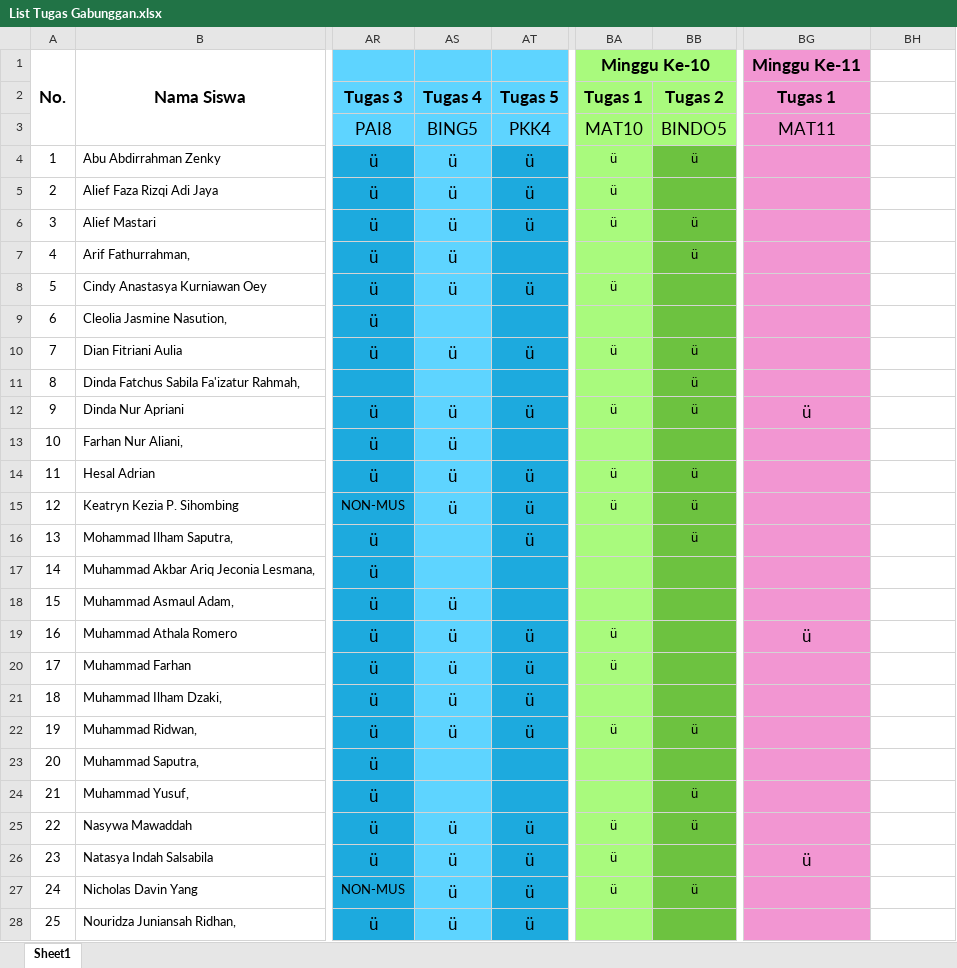
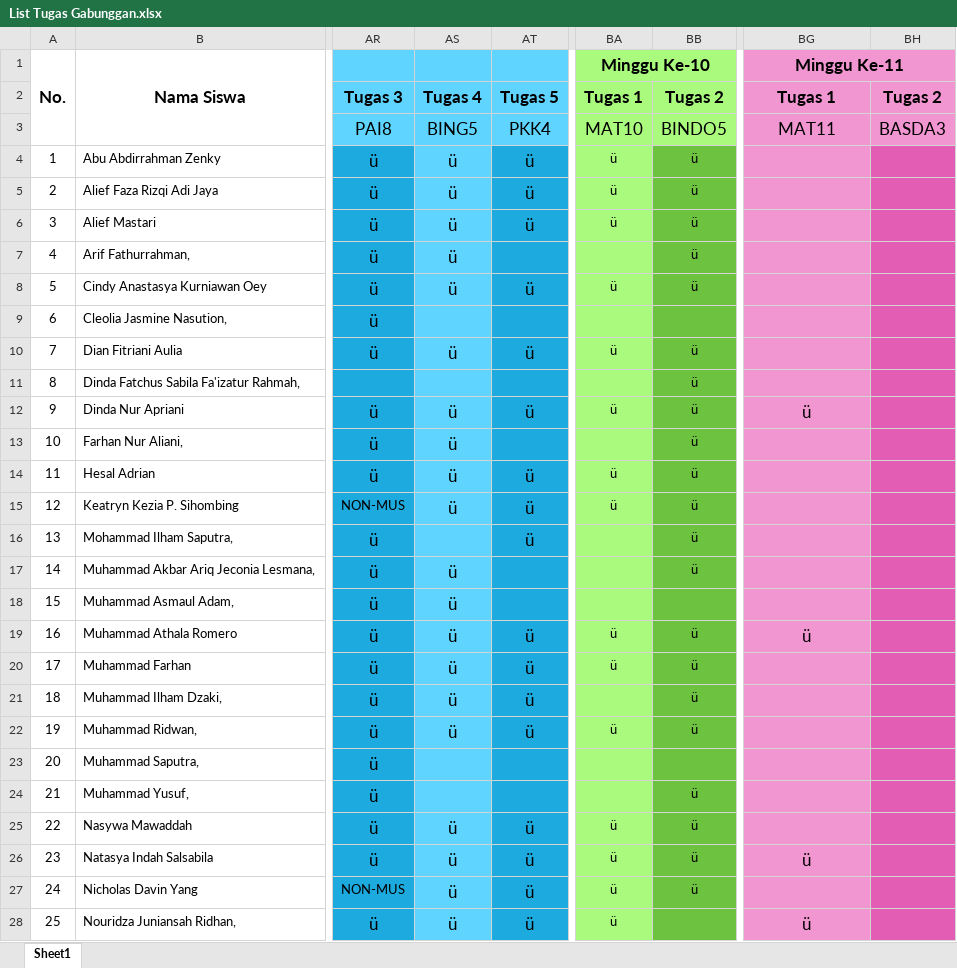
Before and after one commit to NotHydra/rpl-school-web-report, an Excel workbook: Excel/List Tugas Gabunggan.xlsx, sheet Sheet1, drawn as a sheet; only a part is shown, gaps mark what is left out; values as stored, in another font and other column widths than the file's, no borders; conditional formats not drawn; the diff covers the shown part only; the diff names each change by its address in the sheet, - before the commit and + after, or states it on an @@ line.

```diff
--- a/Excel/List Tugas Gabunggan.xlsx (sheet Sheet1)
+++ b/Excel/List Tugas Gabunggan.xlsx (sheet Sheet1)
+BG1:BH1 merged
-BH1:BH3 fill: none
+BH1:BH3 fill: #F296D2
-BH2: (empty)
+BH2: Tugas 2
-BH3: (empty)
+BH3: BASDA3
-BH4:BH28 fill: none
+BH4:BH28 fill: #E35DB4
-BB5: (empty)
+BB5: ü
-BB8: (empty)
+BB8: ü
-BB13: (empty)
+BB13: ü
-AS17: (empty)
+AS17: ü
-BB17: (empty)
+BB17: ü
-BB19:BB21: (empty)
+BB19:BB21: ü
-BB26: (empty)
+BB26: ü
-BA28: (empty)
+BA28: ü
-BG28: (empty)
+BG28: ü
```
Also changed, not shown: 1 added row, 1 removed row, 27 edited cells and cell formats elsewhere in this sheet, formulas that keep their value, Excel/Bulanan/Excel/List Tugas Bulanan Ke-2 (30 Agustus 2021 - 3 Oktober 2021).xlsx, Excel/Bulanan/Excel/List Tugas Bulanan Ke-3 (4 Oktober 2021 - 8 November 2021).xlsx, 20 other files.
